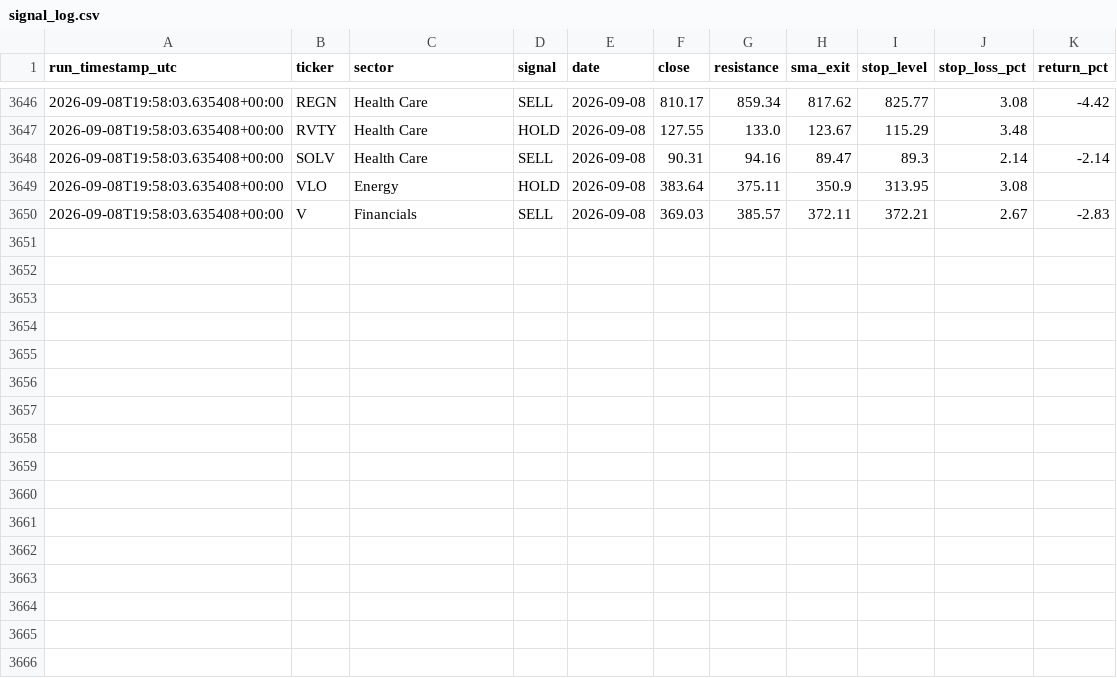
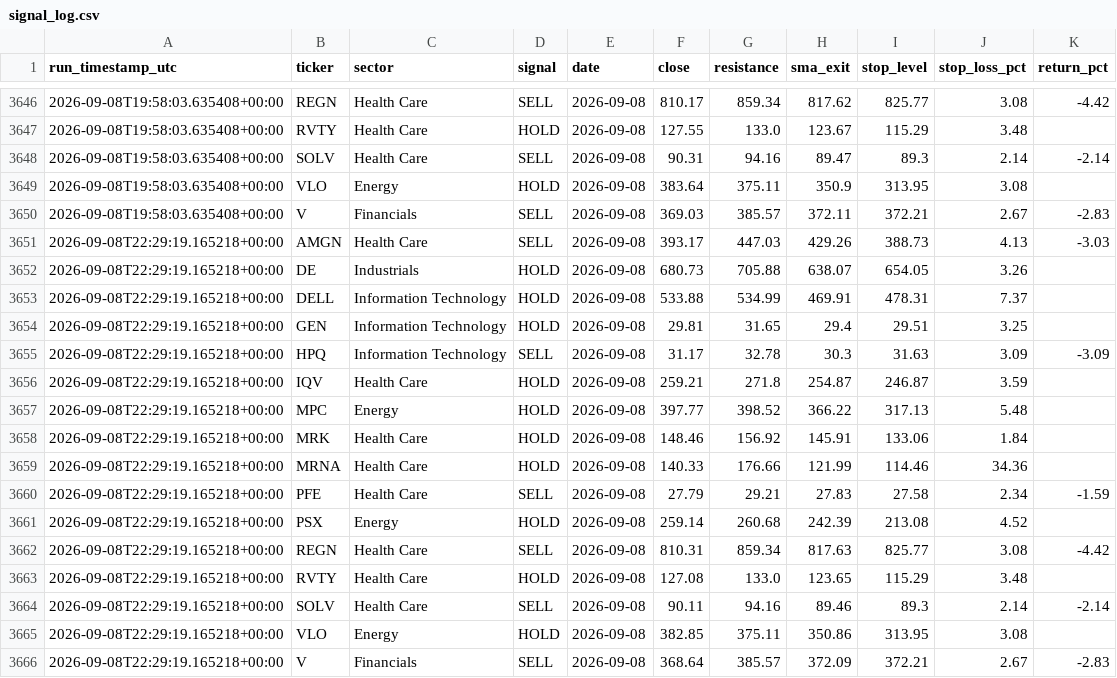
Before and after one commit to mmeok01/us-stock-screener, a CSV file: results/signal_log.csv, drawn as a sheet; only a part is shown, gaps mark what is left out.

```diff
--- a/results/signal_log.csv
+++ b/results/signal_log.csv
@@ -3650 +3650,17 @@ run_timestamp_utc,ticker,sector,signal,date,close,resistance,sma_exit,stop_level
 2026-09-08T19:58:03.635408+00:00,V,Financials,SELL,2026-09-08,369.03,385.57,372.11,372.21,2.67,-2.83
+2026-09-08T22:29:19.165218+00:00,AMGN,Health Care,SELL,2026-09-08,393.17,447.03,429.26,388.73,4.13,-3.03
+2026-09-08T22:29:19.165218+00:00,DE,Industrials,HOLD,2026-09-08,680.73,705.88,638.07,654.05,3.26,
+2026-09-08T22:29:19.165218+00:00,DELL,Information Technology,HOLD,2026-09-08,533.88,534.99,469.91,478.31,7.37,
+2026-09-08T22:29:19.165218+00:00,GEN,Information Technology,HOLD,2026-09-08,29.81,31.65,29.4,29.51,3.25,
+2026-09-08T22:29:19.165218+00:00,HPQ,Information Technology,SELL,2026-09-08,31.17,32.78,30.3,31.63,3.09,-3.09
+2026-09-08T22:29:19.165218+00:00,IQV,Health Care,HOLD,2026-09-08,259.21,271.8,254.87,246.87,3.59,
+2026-09-08T22:29:19.165218+00:00,MPC,Energy,HOLD,2026-09-08,397.77,398.52,366.22,317.13,5.48,
+2026-09-08T22:29:19.165218+00:00,MRK,Health Care,HOLD,2026-09-08,148.46,156.92,145.91,133.06,1.84,
+2026-09-08T22:29:19.165218+00:00,MRNA,Health Care,HOLD,2026-09-08,140.33,176.66,121.99,114.46,34.36,
+2026-09-08T22:29:19.165218+00:00,PFE,Health Care,SELL,2026-09-08,27.79,29.21,27.83,27.58,2.34,-1.59
+2026-09-08T22:29:19.165218+00:00,PSX,Energy,HOLD,2026-09-08,259.14,260.68,242.39,213.08,4.52,
+2026-09-08T22:29:19.165218+00:00,REGN,Health Care,SELL,2026-09-08,810.31,859.34,817.63,825.77,3.08,-4.42
+2026-09-08T22:29:19.165218+00:00,RVTY,Health Care,HOLD,2026-09-08,127.08,133.0,123.65,115.29,3.48,
+2026-09-08T22:29:19.165218+00:00,SOLV,Health Care,SELL,2026-09-08,90.11,94.16,89.46,89.3,2.14,-2.14
+2026-09-08T22:29:19.165218+00:00,VLO,Energy,HOLD,2026-09-08,382.85,375.11,350.86,313.95,3.08,
+2026-09-08T22:29:19.165218+00:00,V,Financials,SELL,2026-09-08,368.64,385.57,372.09,372.21,2.67,-2.83
```
Also changed, not shown: 1 other file.
